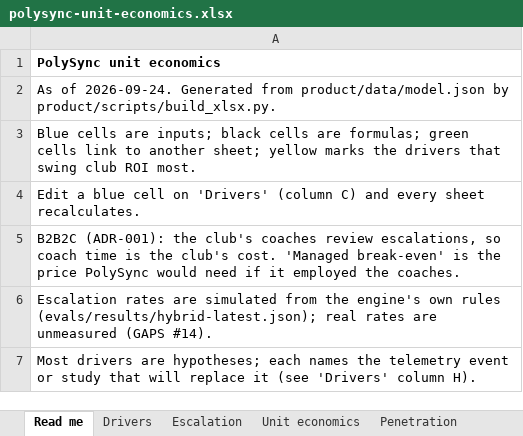
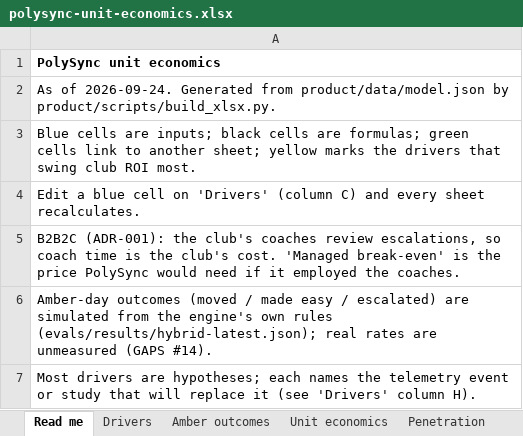
Before and after one commit to OssamaMokhtar/PolySync, an Excel workbook: product/generated/polysync-unit-economics.xlsx, sheet Read me, drawn as a sheet; values as stored, in another font and other column widths than the file's, no borders; the diff names each change by its address in the sheet, - before the commit and + after, or states it on an @@ line.

```diff
--- a/product/generated/polysync-unit-economics.xlsx (sheet Read me)
+++ b/product/generated/polysync-unit-economics.xlsx (sheet Read me)
-sheet tab: Escalation
+sheet tab: Amber outcomes
-A6: Escalation rates are simulated…
+A6: Amber-day outcomes (moved / made easy / escalated) are simulated…
```
Also changed, not shown: sheet Unit economics, sheet Amber outcomes, sheet Drivers, sheet Sources, formulas that keep their value, 27 other files.
